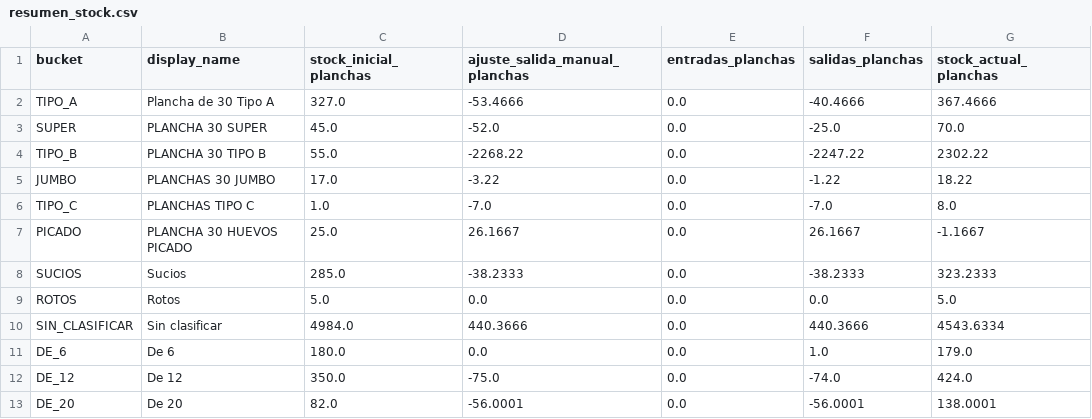
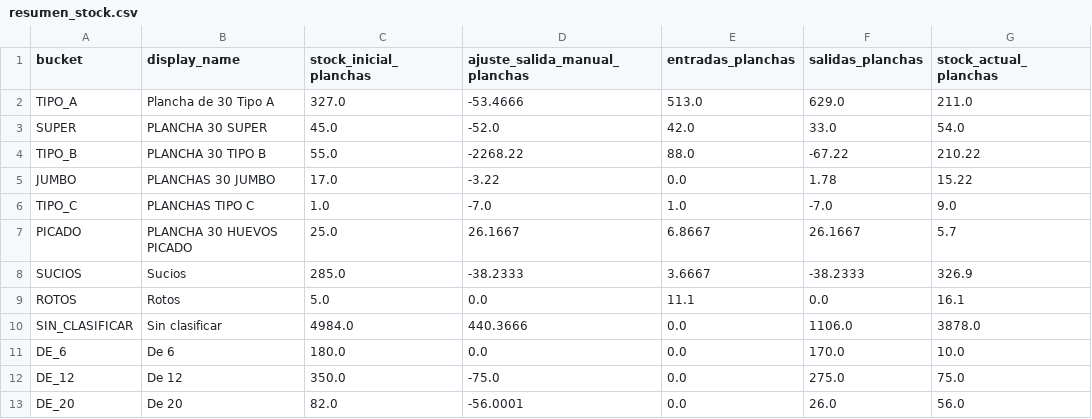
Before and after one commit to djsa97/dashboard-stock-huevos, a CSV file: stock_huevos_dashboard/data/resumen_stock.csv, drawn as a sheet.

Commit message:
Revert "Actualizar stock huevos 2026-05-22 09:54"
This reverts commit 01f11ab082ae86fcfbdc917150b3c5d41be3b0c8.

```diff
--- a/stock_huevos_dashboard/data/resumen_stock.csv
+++ b/stock_huevos_dashboard/data/resumen_stock.csv
@@ -1,13 +1,13 @@
 bucket,display_name,stock_inicial_planchas,ajuste_salida_manual_planchas,entradas_planchas,salidas_planchas,stock_actual_planchas
-TIPO_A,Plancha de 30 Tipo A,327.0,-53.4666,0.0,-40.4666,367.4666
-SUPER,PLANCHA 30 SUPER,45.0,-52.0,0.0,-25.0,70.0
-TIPO_B,PLANCHA 30 TIPO B,55.0,-2268.22,0.0,-2247.22,2302.22
-JUMBO,PLANCHAS 30 JUMBO,17.0,-3.22,0.0,-1.22,18.22
-TIPO_C,PLANCHAS TIPO C,1.0,-7.0,0.0,-7.0,8.0
-PICADO,PLANCHA 30 HUEVOS PICADO,25.0,26.1667,0.0,26.1667,-1.1667
-SUCIOS,Sucios,285.0,-38.2333,0.0,-38.2333,323.2333
-ROTOS,Rotos,5.0,0.0,0.0,0.0,5.0
-SIN_CLASIFICAR,Sin clasificar,4984.0,440.3666,0.0,440.3666,4543.6334
-DE_6,De 6,180.0,0.0,0.0,1.0,179.0
-DE_12,De 12,350.0,-75.0,0.0,-74.0,424.0
-DE_20,De 20,82.0,-56.0001,0.0,-56.0001,138.0001
+TIPO_A,Plancha de 30 Tipo A,327.0,-53.4666,513.0,629.0,211.0
+SUPER,PLANCHA 30 SUPER,45.0,-52.0,42.0,33.0,54.0
+TIPO_B,PLANCHA 30 TIPO B,55.0,-2268.22,88.0,-67.22,210.22
+JUMBO,PLANCHAS 30 JUMBO,17.0,-3.22,0.0,1.78,15.22
+TIPO_C,PLANCHAS TIPO C,1.0,-7.0,1.0,-7.0,9.0
+PICADO,PLANCHA 30 HUEVOS PICADO,25.0,26.1667,6.8667,26.1667,5.7
+SUCIOS,Sucios,285.0,-38.2333,3.6667,-38.2333,326.9
+ROTOS,Rotos,5.0,0.0,11.1,0.0,16.1
+SIN_CLASIFICAR,Sin clasificar,4984.0,440.3666,0.0,1106.0,3878.0
+DE_6,De 6,180.0,0.0,0.0,170.0,10.0
+DE_12,De 12,350.0,-75.0,0.0,275.0,75.0
+DE_20,De 20,82.0,-56.0001,0.0,26.0,56.0
```
Also changed, not shown: 3 other files.
